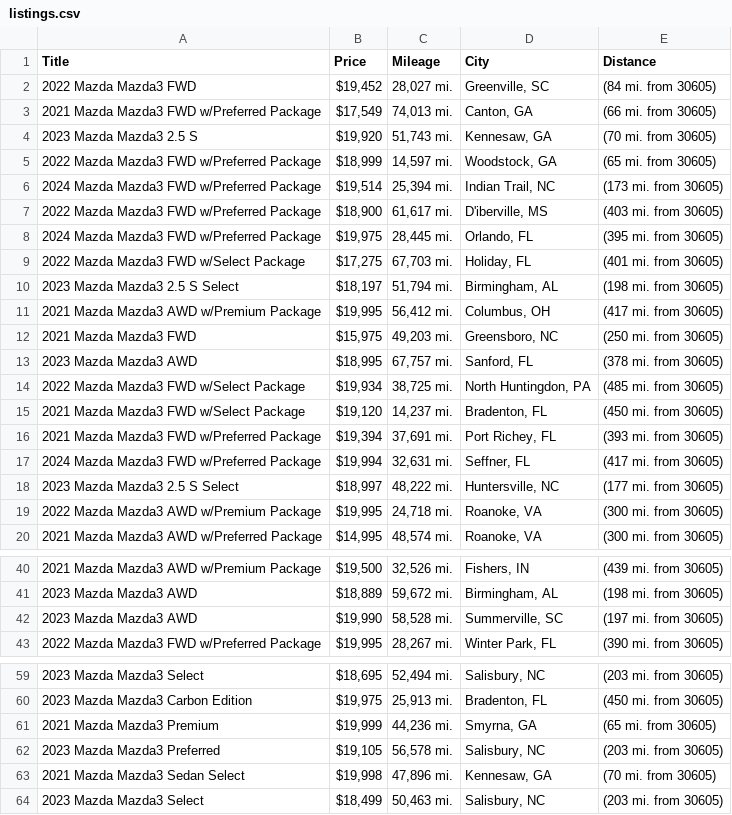
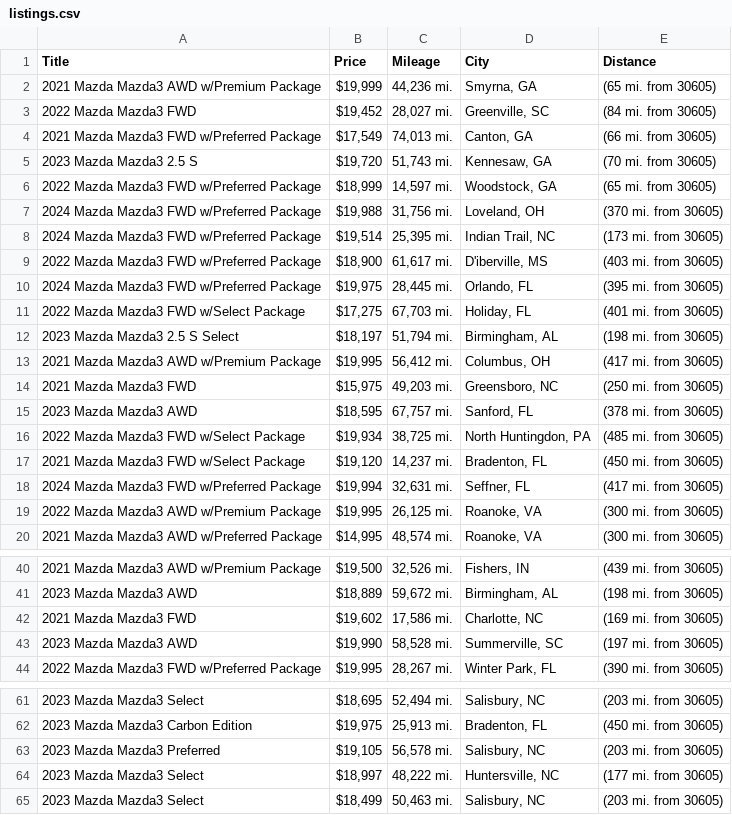
Before and after one commit to jwd0526/go-practice, a CSV file: listings.csv, drawn as a sheet; only a part is shown, gaps mark what is left out; the diff covers the shown part only.

```diff
--- a/listings.csv
+++ b/listings.csv
@@ -1,7 +1,9 @@
 Title,Price,Mileage,City,Distance
+2021 Mazda Mazda3 AWD w/Premium Package,"$19,999","44,236 mi.","Smyrna, GA",(65 mi. from 30605)
 2022 Mazda Mazda3 FWD,"$19,452","28,027 mi.","Greenville, SC",(84 mi. from 30605)
 2021 Mazda Mazda3 FWD w/Preferred Package,"$17,549","74,013 mi.","Canton, GA",(66 mi. from 30605)
-2023 Mazda Mazda3 2.5 S,"$19,920","51,743 mi.","Kennesaw, GA",(70 mi. from 30605)
+2023 Mazda Mazda3 2.5 S,"$19,720","51,743 mi.","Kennesaw, GA",(70 mi. from 30605)
 2022 Mazda Mazda3 FWD w/Preferred Package,"$18,999","14,597 mi.","Woodstock, GA",(65 mi. from 30605)
-2024 Mazda Mazda3 FWD w/Preferred Package,"$19,514","25,394 mi.","Indian Trail, NC",(173 mi. from 30605)
+2024 Mazda Mazda3 FWD w/Preferred Package,"$19,988","31,756 mi.","Loveland, OH",(370 mi. from 30605)
+2024 Mazda Mazda3 FWD w/Preferred Package,"$19,514","25,395 mi.","Indian Trail, NC",(173 mi. from 30605)
 2022 Mazda Mazda3 FWD w/Preferred Package,"$18,900","61,617 mi.","D'iberville, MS",(403 mi. from 30605)
@@ -12,9 +14,7 @@ Title,Price,Mileage,City,Distance
 2021 Mazda Mazda3 FWD,"$15,975","49,203 mi.","Greensboro, NC",(250 mi. from 30605)
-2023 Mazda Mazda3 AWD,"$18,995","67,757 mi.","Sanford, FL",(378 mi. from 30605)
+2023 Mazda Mazda3 AWD,"$18,595","67,757 mi.","Sanford, FL",(378 mi. from 30605)
 2022 Mazda Mazda3 FWD w/Select Package,"$19,934","38,725 mi.","North Huntingdon, PA",(485 mi. from 30605)
 2021 Mazda Mazda3 FWD w/Select Package,"$19,120","14,237 mi.","Bradenton, FL",(450 mi. from 30605)
-2021 Mazda Mazda3 FWD w/Preferred Package,"$19,394","37,691 mi.","Port Richey, FL",(393 mi. from 30605)
 2024 Mazda Mazda3 FWD w/Preferred Package,"$19,994","32,631 mi.","Seffner, FL",(417 mi. from 30605)
-2023 Mazda Mazda3 2.5 S Select,"$18,997","48,222 mi.","Huntersville, NC",(177 mi. from 30605)
-2022 Mazda Mazda3 AWD w/Premium Package,"$19,995","24,718 mi.","Roanoke, VA",(300 mi. from 30605)
+2022 Mazda Mazda3 AWD w/Premium Package,"$19,995","26,125 mi.","Roanoke, VA",(300 mi. from 30605)
 2021 Mazda Mazda3 AWD w/Preferred Package,"$14,995","48,574 mi.","Roanoke, VA",(300 mi. from 30605)
@@ -41,2 +41,3 @@ Title,Price,Mileage,City,Distance
 2023 Mazda Mazda3 AWD,"$18,889","59,672 mi.","Birmingham, AL",(198 mi. from 30605)
+2021 Mazda Mazda3 FWD,"$19,602","17,586 mi.","Charlotte, NC",(169 mi. from 30605)
 2023 Mazda Mazda3 AWD,"$19,990","58,528 mi.","Summerville, SC",(197 mi. from 30605)
@@ -60,5 +62,4 @@ Title,Price,Mileage,City,Distance
 2023 Mazda Mazda3 Carbon Edition,"$19,975","25,913 mi.","Bradenton, FL",(450 mi. from 30605)
-2021 Mazda Mazda3 Premium,"$19,999","44,236 mi.","Smyrna, GA",(65 mi. from 30605)
 2023 Mazda Mazda3 Preferred,"$19,105","56,578 mi.","Salisbury, NC",(203 mi. from 30605)
-2021 Mazda Mazda3 Sedan Select,"$19,998","47,896 mi.","Kennesaw, GA",(70 mi. from 30605)
+2023 Mazda Mazda3 Select,"$18,997","48,222 mi.","Huntersville, NC",(177 mi. from 30605)
 2023 Mazda Mazda3 Select,"$18,499","50,463 mi.","Salisbury, NC",(203 mi. from 30605)
```
Also changed, not shown: 1 added row and 1 edited cell elsewhere in this file, 1 other file.
